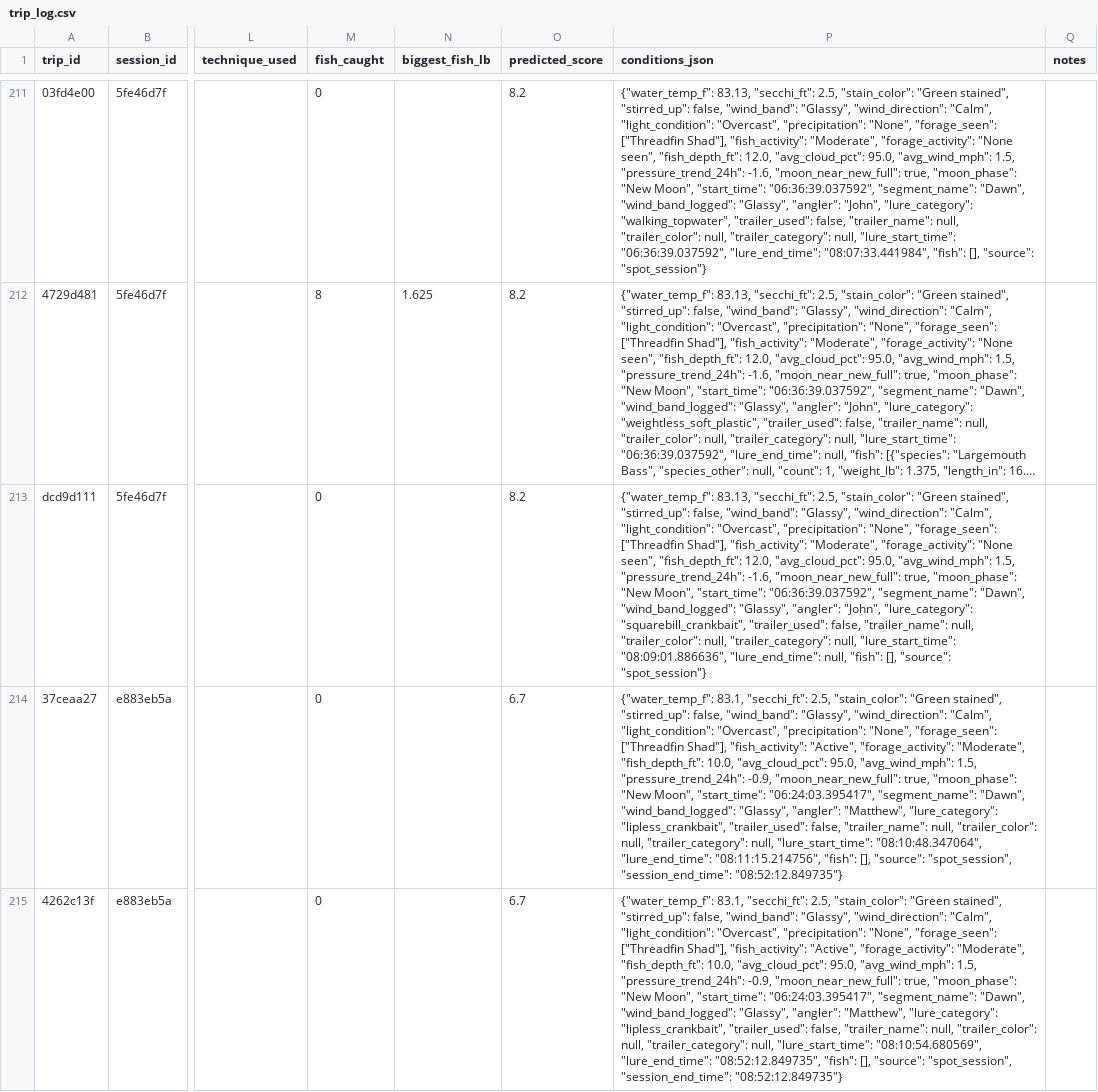
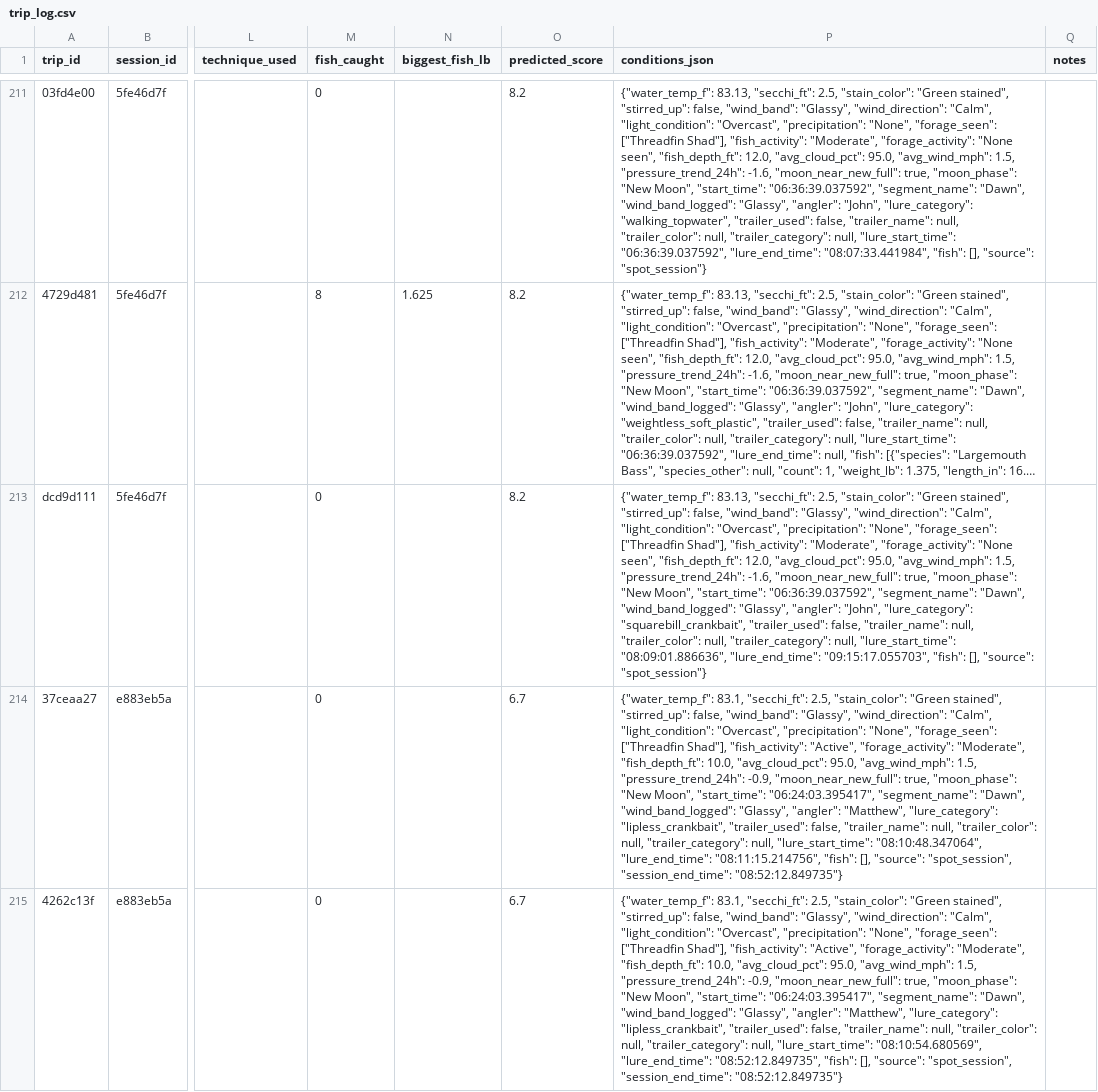
Before and after one commit to jjpvoskuil/Voskuil-Fishin-Magician, a CSV file: data/trip_log.csv, drawn as a sheet; only a part is shown, gaps mark what is left out; long unchanged cells end in …; the diff names each change by its address in the sheet, - before the commit and + after, or states it on an @@ line.

Commit message:
Retire Strike King - KVD Rattling Square Bill Crankbait - Chartreuse Sexy Shad, 7/16 oz. from active session (Stripe Island Point)

```diff
--- a/data/trip_log.csv
+++ b/data/trip_log.csv
-P213 (conditions_json): …"08:09:01.886636", "lure_end_time": null, "fish": [],…
+P213 (conditions_json): …"08:09:01.886636", "lure_end_time": "09:15:17.055703", "fish": [],…
```
